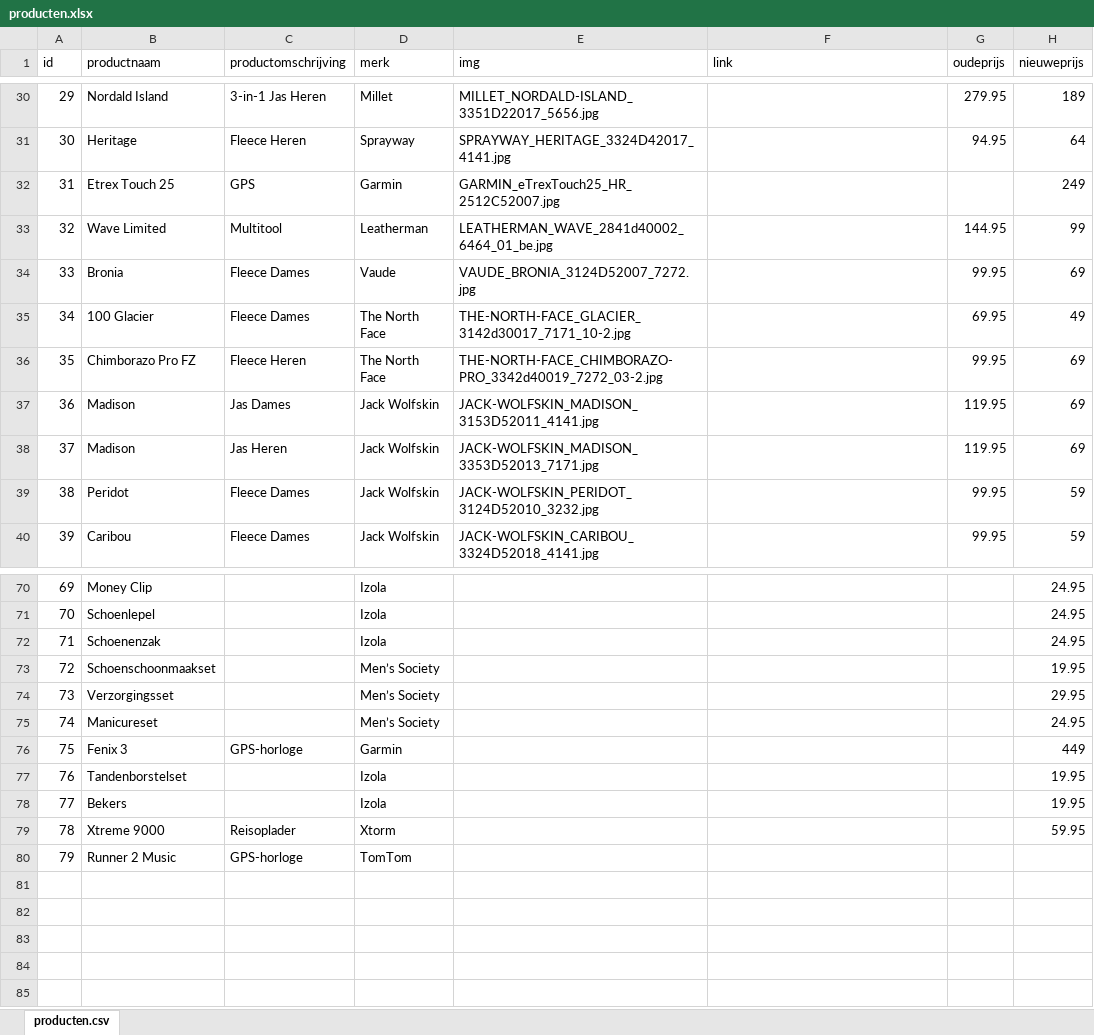
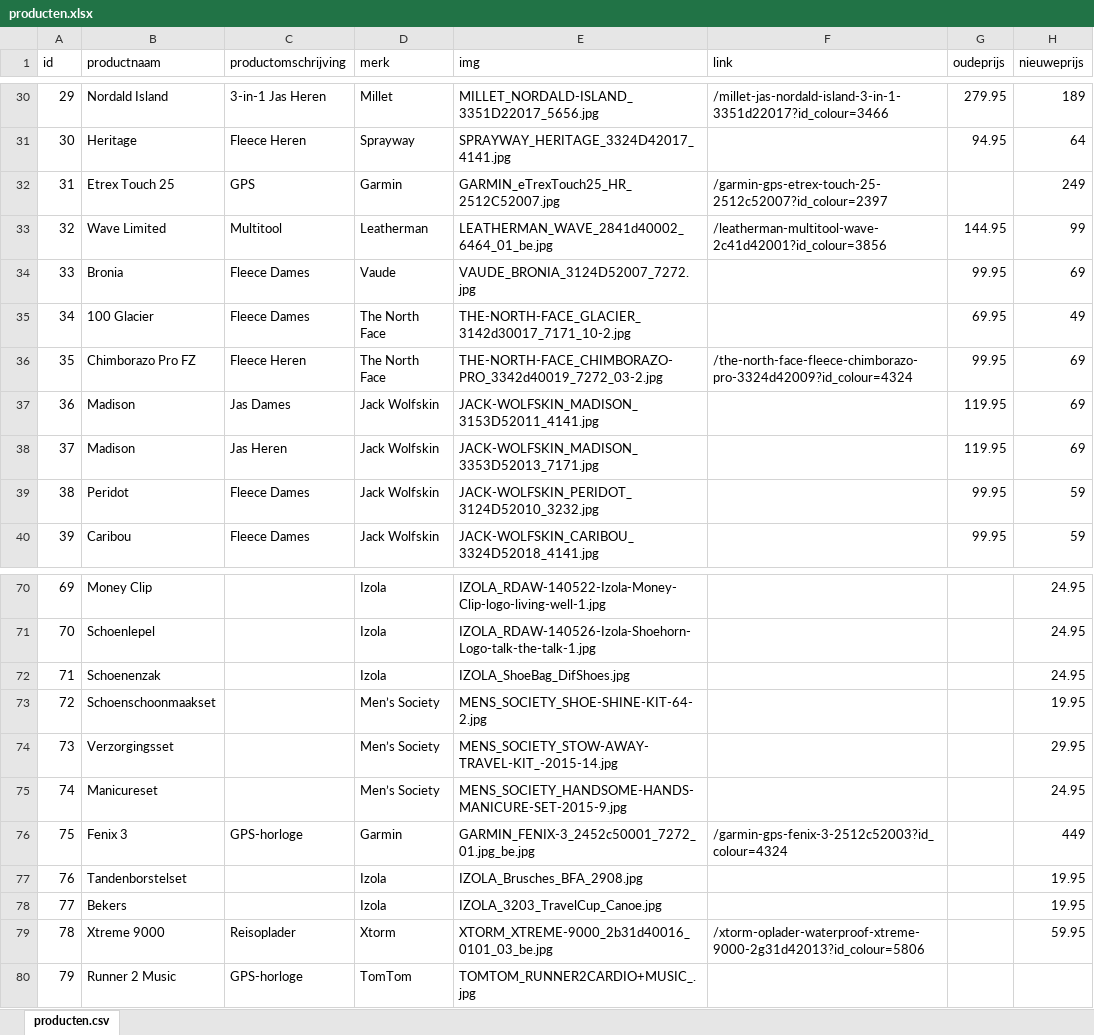
Before and after one commit to ASAdventure-web/LP_folder_1510, an Excel workbook: excel/producten.xlsx, sheet producten.csv, drawn as a sheet; only a part is shown, gaps mark what is left out; values as stored, in another font and other column widths than the file's, no borders; the diff covers the shown part only; the diff names each change by its address in the sheet, - before the commit and + after, or states it on an @@ line.

Commit message:
links en productimages toegevoegd

```diff
--- a/excel/producten.xlsx (sheet producten.csv)
+++ b/excel/producten.xlsx (sheet producten.csv)
-F30 (link): (empty)
+F30 (link): /millet-jas-nordald-island-3-in-1-3351d22017?id_colour=3466
-F32 (link): (empty)
+F32 (link): /garmin-gps-etrex-touch-25-2512c52007?id_colour=2397
-F33 (link): (empty)
+F33 (link): /leatherman-multitool-wave-2c41d42001?id_colour=3856
-F36 (link): (empty)
+F36 (link): /the-north-face-fleece-chimborazo-pro-3324d42009?id_colour=4324
-E70 (img): (empty)
+E70 (img): IZOLA_RDAW-140522-Izola-Money-Clip-logo-living-well-1.jpg
-E71 (img): (empty)
+E71 (img): IZOLA_RDAW-140526-Izola-Shoehorn-Logo-talk-the-talk-1.jpg
-E72 (img): (empty)
+E72 (img): IZOLA_ShoeBag_DifShoes.jpg
-E73 (img): (empty)
+E73 (img): MENS_SOCIETY_SHOE-SHINE-KIT-64-2.jpg
-E74 (img): (empty)
+E74 (img): MENS_SOCIETY_STOW-AWAY-TRAVEL-KIT_-2015-14.jpg
-E75 (img): (empty)
+E75 (img): MENS_SOCIETY_HANDSOME-HANDS-MANICURE-SET-2015-9.jpg
-E76 (img): (empty)
+E76 (img): GARMIN_FENIX-3_2452c50001_7272_01.jpg_be.jpg
-F76 (link): (empty)
+F76 (link): /garmin-gps-fenix-3-2512c52003?id_colour=4324
-E77 (img): (empty)
+E77 (img): IZOLA_Brusches_BFA_2908.jpg
-E78 (img): (empty)
+E78 (img): IZOLA_3203_TravelCup_Canoe.jpg
-E79 (img): (empty)
+E79 (img): XTORM_XTREME-9000_2b31d40016_0101_03_be.jpg
-F79 (link): (empty)
+F79 (link): /xtorm-oplader-waterproof-xtreme-9000-2g31d42013?id_colour=5806
-E80 (img): (empty)
+E80 (img): TOMTOM_RUNNER2CARDIO+MUSIC_.jpg
```
Also changed, not shown: 46 edited cells elsewhere in this sheet.
